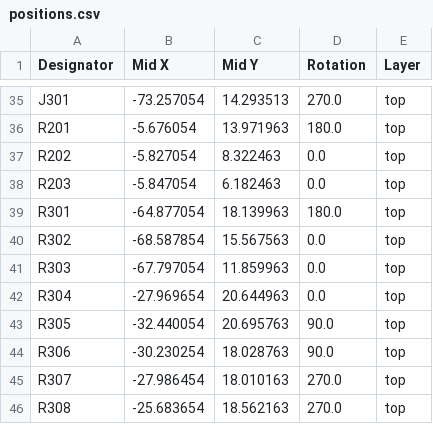
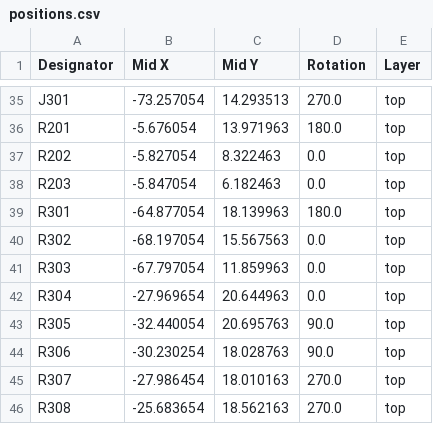
Before and after one commit to octoprobe/octohub4, a CSV file: kicad/octohub4_v0.1/production_v0.1/positions.csv, drawn as a sheet; only a part is shown, gaps mark what is left out.

```diff
--- a/kicad/octohub4_v0.1/production_v0.1/positions.csv
+++ b/kicad/octohub4_v0.1/production_v0.1/positions.csv
@@ -39,3 +39,3 @@ R203,-5.847054,6.182463,0.0,top
 R301,-64.877054,18.139963,180.0,top
-R302,-68.587854,15.567563,0.0,top
+R302,-68.197054,15.567563,0.0,top
 R303,-67.797054,11.859963,0.0,top
```
Also changed, not shown: 4 other files.
